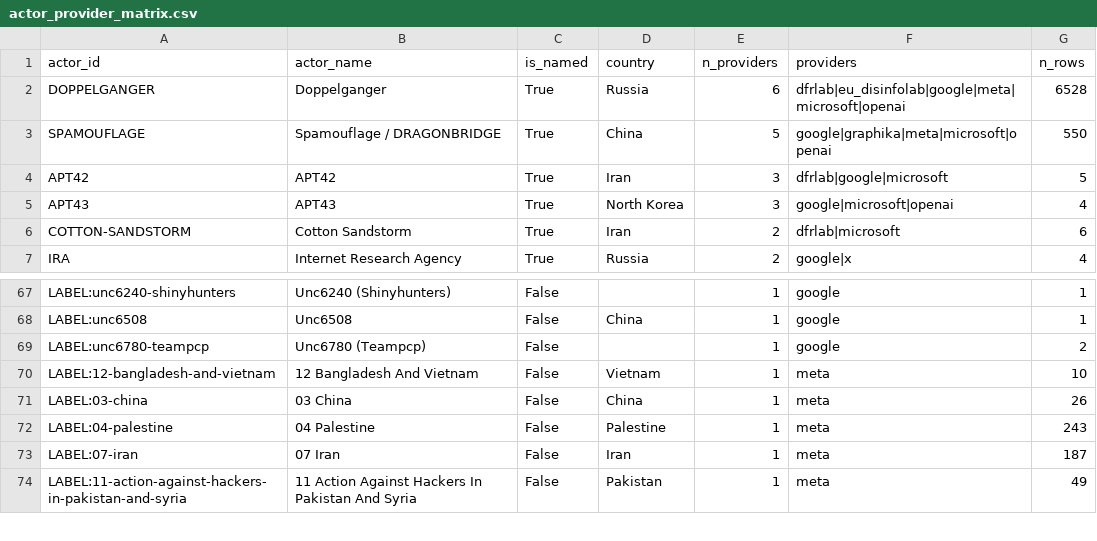
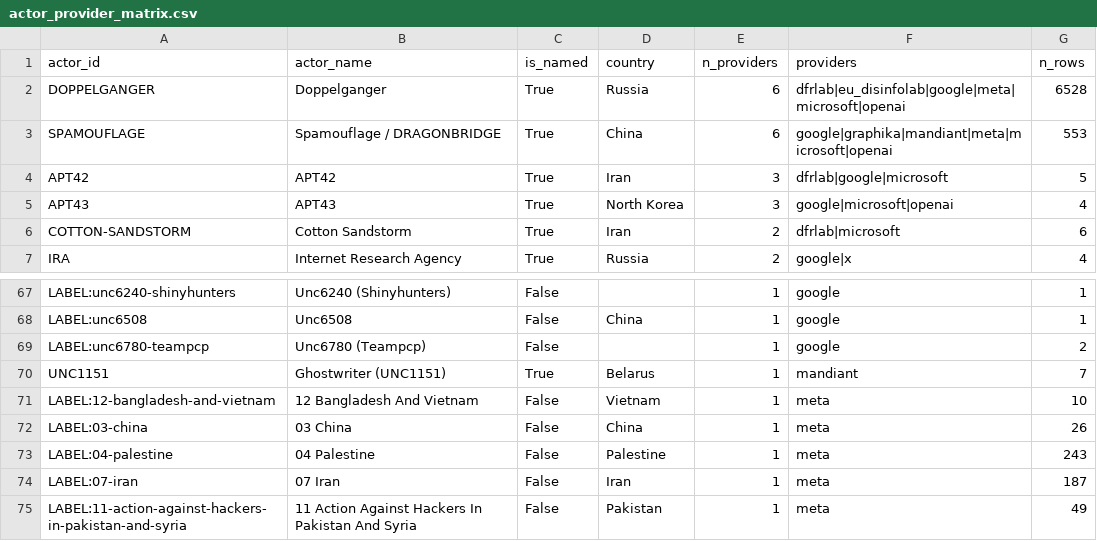
Before and after one commit to dagrano/adversarial_threat_IOCs, a CSV file: analysis/out/actor_provider_matrix.csv, drawn as a sheet; only a part is shown, gaps mark what is left out.

```diff
--- a/analysis/out/actor_provider_matrix.csv
+++ b/analysis/out/actor_provider_matrix.csv
@@ -2,3 +2,3 @@ actor_id,actor_name,is_named,country,n_providers,providers,n_rows
 DOPPELGANGER,Doppelganger,True,Russia,6,dfrlab|eu_disinfolab|google|meta|microsoft|openai,6528
-SPAMOUFLAGE,Spamouflage / DRAGONBRIDGE,True,China,5,google|graphika|meta|microsoft|openai,550
+SPAMOUFLAGE,Spamouflage / DRAGONBRIDGE,True,China,6,google|graphika|mandiant|meta|microsoft|openai,553
 APT42,APT42,True,Iran,3,dfrlab|google|microsoft,5
@@ -69,2 +69,3 @@ LABEL:unc6508,Unc6508,False,China,1,google,1
 LABEL:unc6780-teampcp,Unc6780 (Teampcp),False,,1,google,2
+UNC1151,Ghostwriter (UNC1151),True,Belarus,1,mandiant,7
 LABEL:12-bangladesh-and-vietnam,12 Bangladesh And Vietnam,False,Vietnam,1,meta,10
```
Also changed, not shown: analysis/aliases.csv, analysis/out/corroboration_actor_provider.csv, 10 other files.
